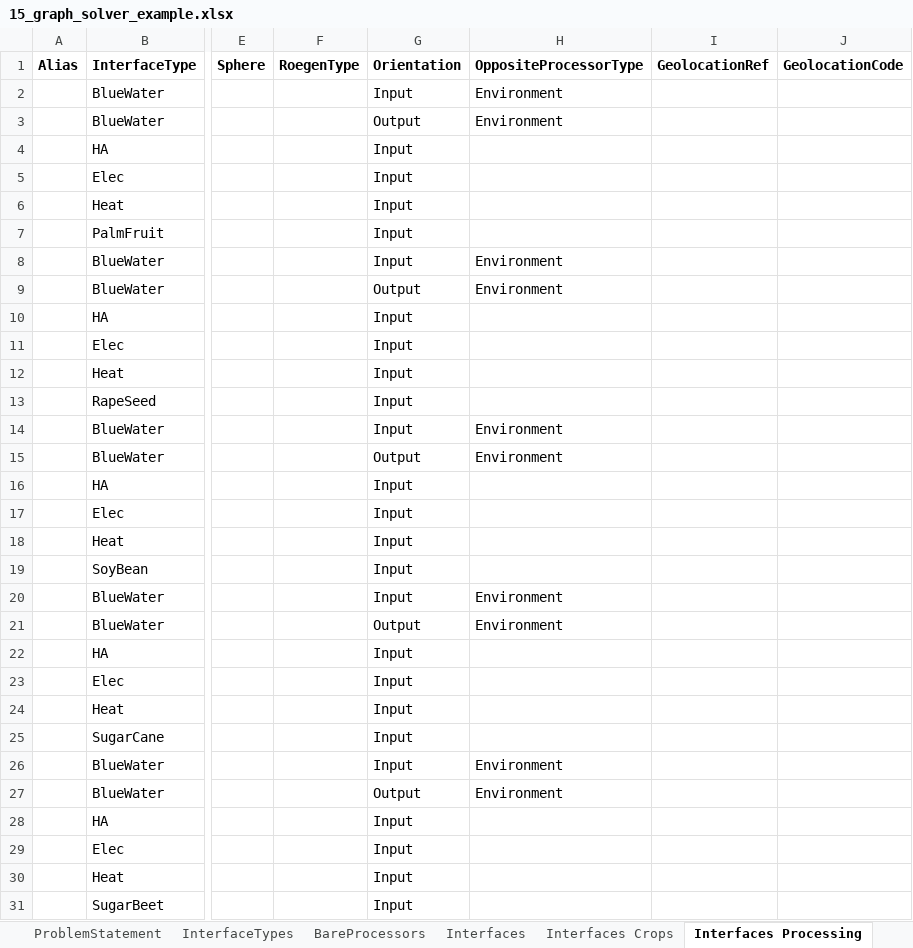
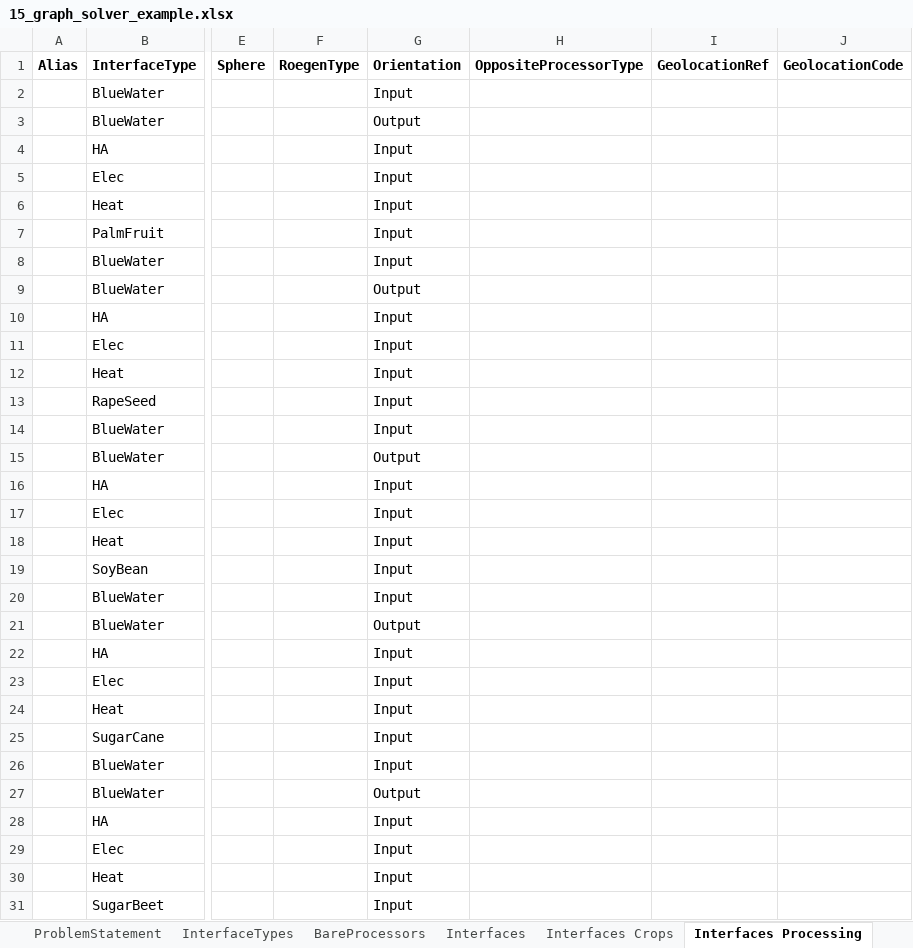
Before and after one commit to MAGIC-nexus/nis-backend, an Excel workbook: backend_tests/z_input_files/v2/15_graph_solver_example.xlsx, sheet Interfaces Processing, drawn as a sheet; only a part is shown, gaps mark what is left out; values as stored, in another font and other column widths than the file's, no borders; the diff covers the shown part only; the diff names each change by its address in the sheet, - before the commit and + after, or states it on an @@ line.

Commit message:
Fix: added OppositeProcessorType in FactorType

```diff
--- a/backend_tests/z_input_files/v2/15_graph_solver_example.xlsx (sheet Interfaces Processing)
+++ b/backend_tests/z_input_files/v2/15_graph_solver_example.xlsx (sheet Interfaces Processing)
-H2:H3 (OppositeProcessorType): Environment
+H2:H3 (OppositeProcessorType): (empty)
-H8:H9 (OppositeProcessorType): Environment
+H8:H9 (OppositeProcessorType): (empty)
-H14:H15 (OppositeProcessorType): Environment
+H14:H15 (OppositeProcessorType): (empty)
-H20:H21 (OppositeProcessorType): Environment
+H20:H21 (OppositeProcessorType): (empty)
-H26:H27 (OppositeProcessorType): Environment
+H26:H27 (OppositeProcessorType): (empty)
```
Also changed, not shown: 4 edited cells elsewhere in this sheet, sheet Interfaces Crops, 5 other files.
